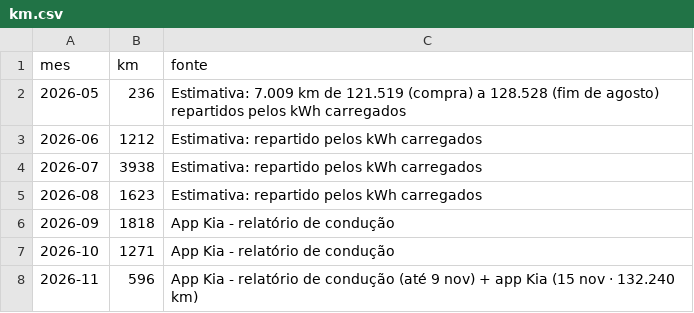
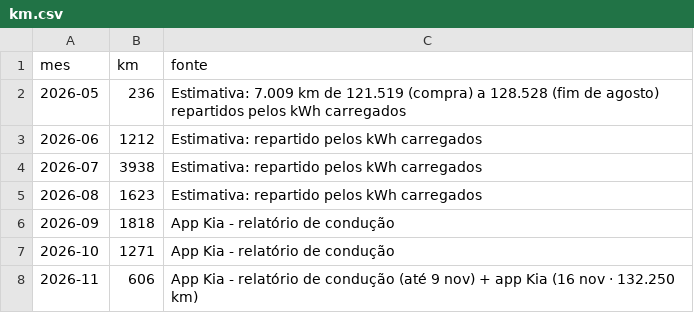
Before and after one commit to Thegame159/Carregamentos, a CSV file: widget/km.csv, drawn as a sheet.

```diff
--- a/widget/km.csv
+++ b/widget/km.csv
@@ -7,2 +7,2 @@ mes,km,fonte
 2026-10,1271,App Kia - relatório de condução
-2026-11,596,App Kia - relatório de condução (até 9 nov) + app Kia (15 nov · 132.240 km)
+2026-11,606,App Kia - relatório de condução (até 9 nov) + app Kia (16 nov · 132.250 km)
```
Also changed, not shown: widget/bateria.csv, 2 other files.
